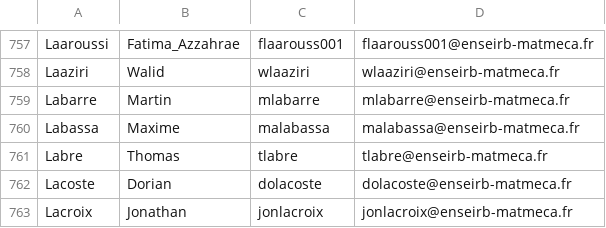
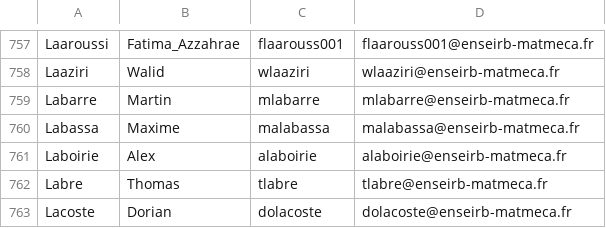
Before and after one commit to iPazu/AlloeirbServer, a CSV file: listes-eleves.csv, drawn as a sheet; only a part is shown, gaps mark what is left out; the shorter side is filled out with more unchanged rows; the diff names each change by its address in the sheet, - before the commit and + after, or states it on an @@ line.

```diff
--- a/listes-eleves.csv
+++ b/listes-eleves.csv
+row 761: Laboirie | Alex | alaboirie | alaboirie@enseirb-matmeca.fr
```
Also changed, not shown: 1 other file.
